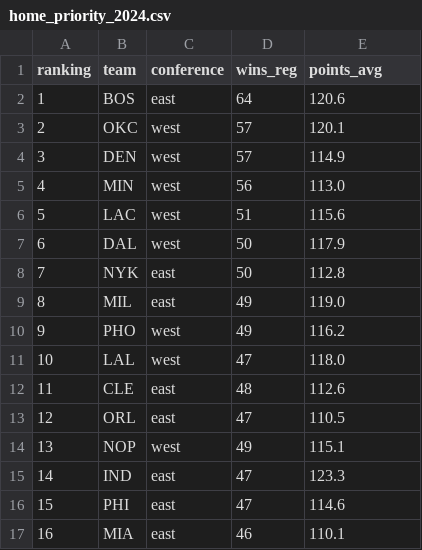
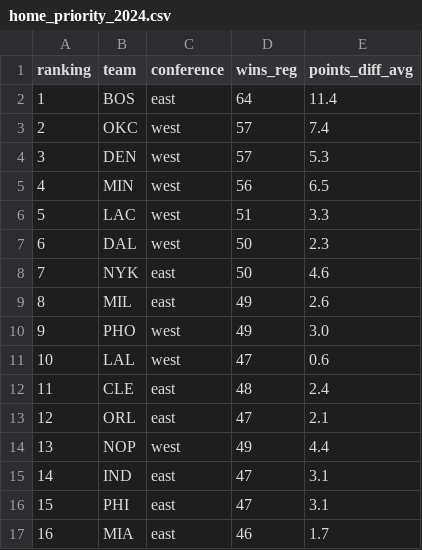
Before and after one commit to Luklr/BDM-TP-Final-2024, a CSV file: final_data/home_priority_2024.csv, drawn as a sheet.

```diff
--- a/final_data/home_priority_2024.csv
+++ b/final_data/home_priority_2024.csv
@@ -1,17 +1,17 @@
-ranking,team,conference,wins_reg,points_avg
-1,BOS,east,64,120.6
-2,OKC,west,57,120.1
-3,DEN,west,57,114.9
-4,MIN,west,56,113.0
-5,LAC,west,51,115.6
-6,DAL,west,50,117.9
-7,NYK,east,50,112.8
-8,MIL,east,49,119.0
-9,PHO,west,49,116.2
-10,LAL,west,47,118.0
-11,CLE,east,48,112.6
-12,ORL,east,47,110.5
-13,NOP,west,49,115.1
-14,IND,east,47,123.3
-15,PHI,east,47,114.6
-16,MIA,east,46,110.1
+ranking,team,conference,wins_reg,points_diff_avg
+1,BOS,east,64,11.4
+2,OKC,west,57,7.4
+3,DEN,west,57,5.3
+4,MIN,west,56,6.5
+5,LAC,west,51,3.3
+6,DAL,west,50,2.3
+7,NYK,east,50,4.6
+8,MIL,east,49,2.6
+9,PHO,west,49,3.0
+10,LAL,west,47,0.6
+11,CLE,east,48,2.4
+12,ORL,east,47,2.1
+13,NOP,west,49,4.4
+14,IND,east,47,3.1
+15,PHI,east,47,3.1
+16,MIA,east,46,1.7
```
Also changed, not shown: 5 other files.
